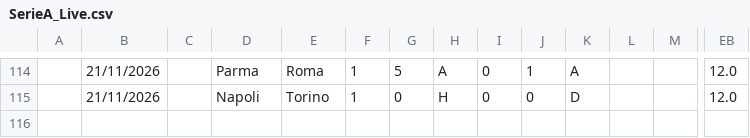
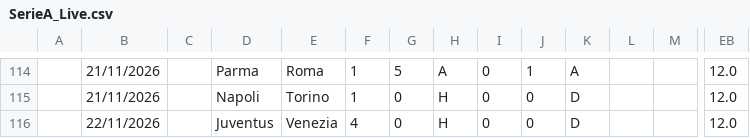
Before and after one commit to iFelice/SoccerMath2.0, a CSV file: SoccerMath/database/SerieA_Live.csv, drawn as a sheet; only a part is shown, gaps mark what is left out; rows hold the shown columns only; the diff names each change by its address in the sheet, - before the commit and + after, or states it on an @@ line.

```diff
--- a/SoccerMath/database/SerieA_Live.csv
+++ b/SoccerMath/database/SerieA_Live.csv
+row 116:  | 22/11/2026 |  | Juventus | Venezia | 4 | 0 | H | 0 | 0 | D |  |  | 12.0
```
